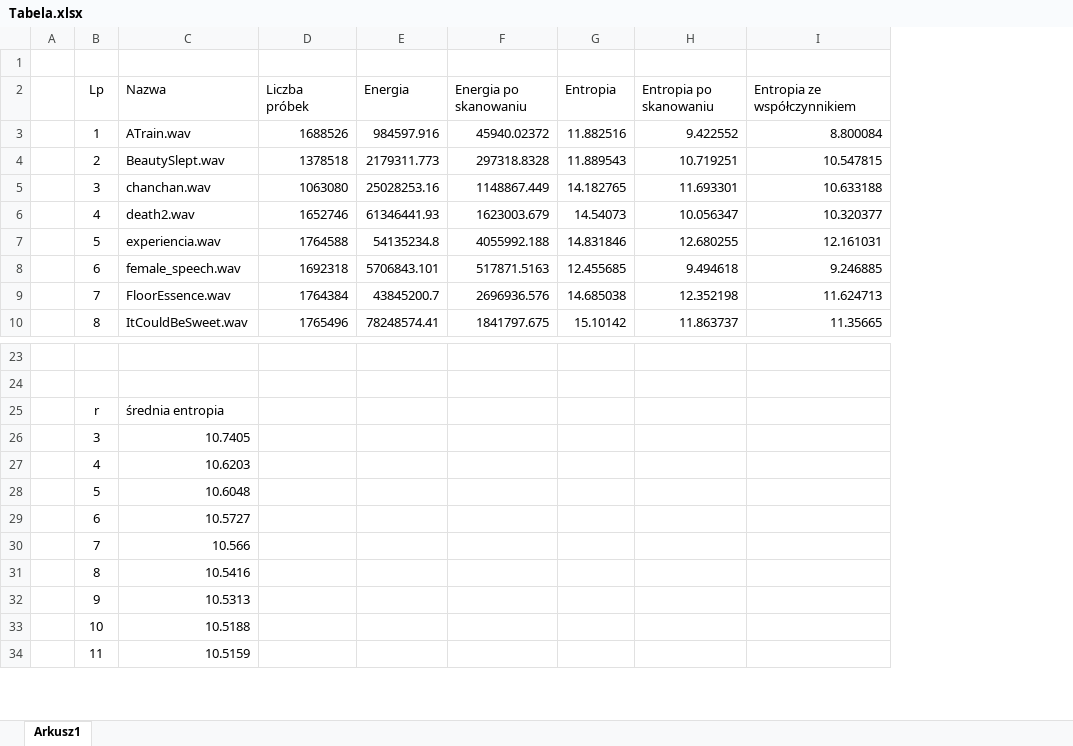
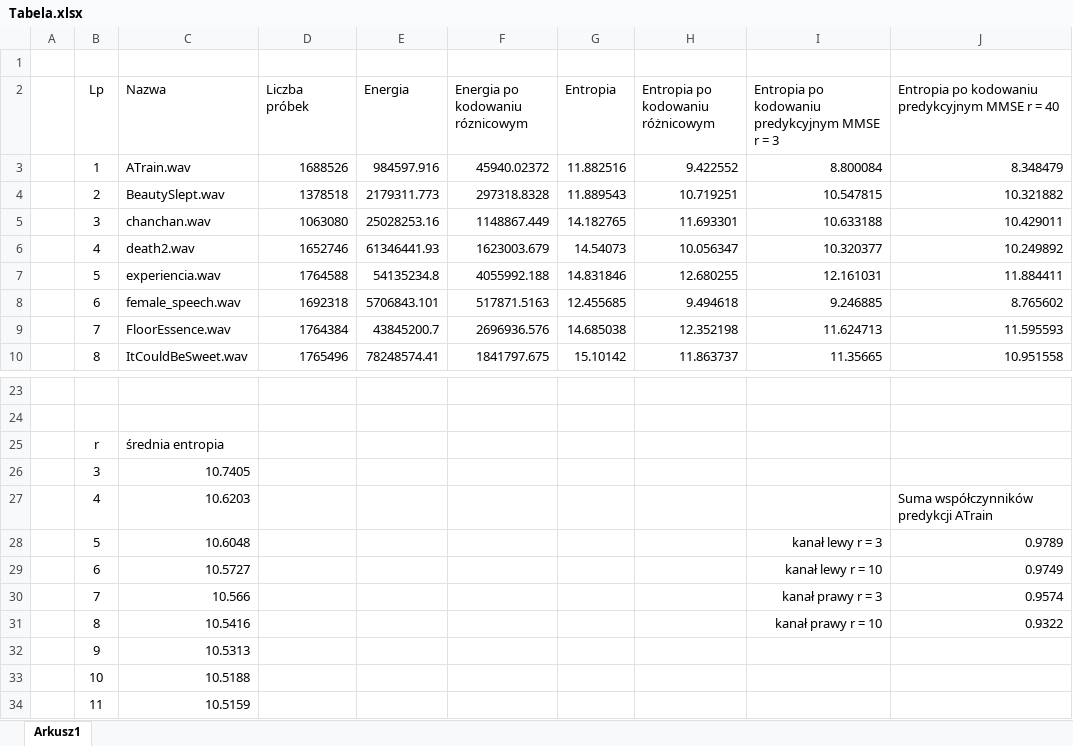
Before and after one commit to kzuromski/Sound-processing-app, an Excel workbook: Tabela.xlsx, sheet Arkusz1, drawn as a sheet; only a part is shown, gaps mark what is left out; values as stored, in another font and other column widths than the file's, no borders; charts and pictures not drawn; the diff names each change by its address in the sheet, - before the commit and + after, or states it on an @@ line.

```diff
--- a/Tabela.xlsx (sheet Arkusz1)
+++ b/Tabela.xlsx (sheet Arkusz1)
+column J, rows 2-10: Entropia po kodowaniu predykcyjnym MMSE r = 40 | 8.348479 | 10.321882 | 10.429011 | 10.249892 | 11.884411 | 8.765602 | 11.595593 | 10.951558; rows 27-31: Suma współczynników predykcji ATrain | 0.9789 | 0.9749 | 0.9574 | 0.9322
-F2: Energia po skanowaniu
+F2: Energia po kodowaniu róznicowym
-H2: Entropia po skanowaniu
+H2: Entropia po kodowaniu różnicowym
-I2: Entropia ze współczynnikiem
+I2: Entropia po kodowaniu predykcyjnym MMSE r = 3
-I28: (empty)
+I28: kanał lewy r = 3
-I29: (empty)
+I29: kanał lewy r = 10
-I30: (empty)
+I30: kanał prawy r = 3
-I31: (empty)
+I31: kanał prawy r = 10
```
Also changed, not shown: 18 other files.
